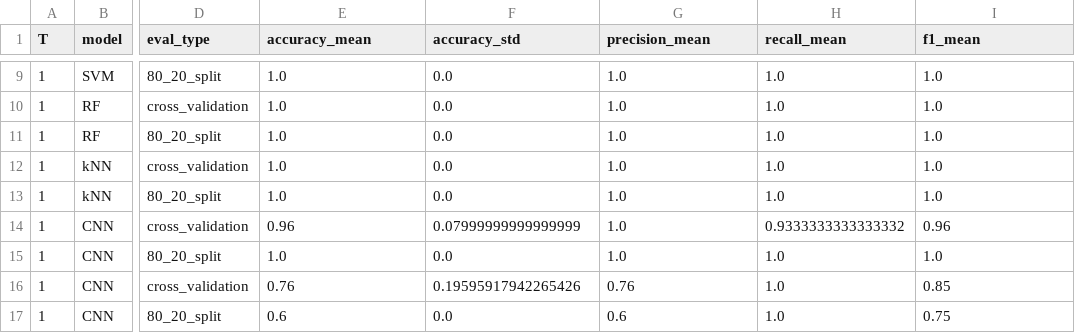
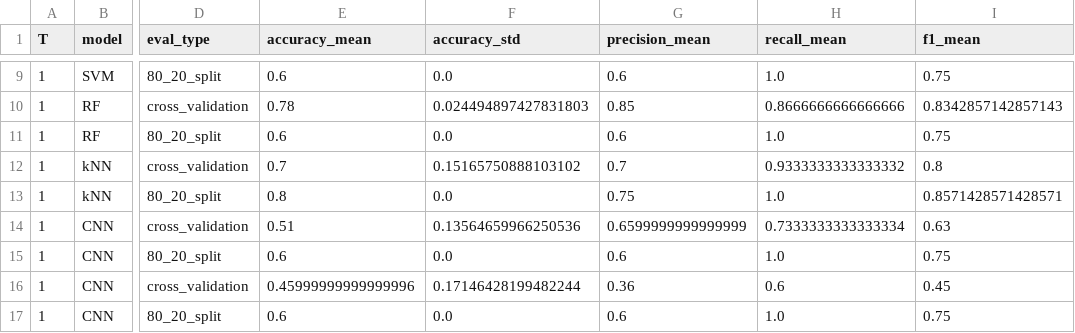
Before and after one commit to Librey/ChirpApp, a CSV file: analysis/model_results.csv, drawn as a sheet; only a part is shown, gaps mark what is left out; the diff covers the shown part only; the diff names each change by its address in the sheet, - before the commit and + after, or states it on an @@ line.

```diff
--- a/analysis/model_results.csv
+++ b/analysis/model_results.csv
-E9 (accuracy_mean): 1.0
+E9 (accuracy_mean): 0.6
-G9 (precision_mean): 1.0
+G9 (precision_mean): 0.6
-I9 (f1_mean): 1.0
+I9 (f1_mean): 0.75
-E10 (accuracy_mean): 1.0
+E10 (accuracy_mean): 0.78
-F10 (accuracy_std): 0.0
+F10 (accuracy_std): 0.024494897427831803
-G10 (precision_mean): 1.0
+G10 (precision_mean): 0.85
-H10 (recall_mean): 1.0
+H10 (recall_mean): 0.8666666666666666
-I10 (f1_mean): 1.0
+I10 (f1_mean): 0.8342857142857143
-E11 (accuracy_mean): 1.0
+E11 (accuracy_mean): 0.6
-G11 (precision_mean): 1.0
+G11 (precision_mean): 0.6
-I11 (f1_mean): 1.0
+I11 (f1_mean): 0.75
-E12 (accuracy_mean): 1.0
+E12 (accuracy_mean): 0.7
-F12 (accuracy_std): 0.0
+F12 (accuracy_std): 0.15165750888103102
-G12 (precision_mean): 1.0
+G12 (precision_mean): 0.7
-H12 (recall_mean): 1.0
+H12 (recall_mean): 0.9333333333333332
-I12 (f1_mean): 1.0
+I12 (f1_mean): 0.8
-E13 (accuracy_mean): 1.0
+E13 (accuracy_mean): 0.8
-G13 (precision_mean): 1.0
+G13 (precision_mean): 0.75
-I13 (f1_mean): 1.0
+I13 (f1_mean): 0.8571428571428571
-E14 (accuracy_mean): 0.96
+E14 (accuracy_mean): 0.51
-F14 (accuracy_std): 0.07999999999999999
+F14 (accuracy_std): 0.13564659966250536
-G14 (precision_mean): 1.0
+G14 (precision_mean): 0.6599999999999999
-H14 (recall_mean): 0.9333333333333332
+H14 (recall_mean): 0.7333333333333334
-I14 (f1_mean): 0.96
+I14 (f1_mean): 0.63
-E15 (accuracy_mean): 1.0
+E15 (accuracy_mean): 0.6
-G15 (precision_mean): 1.0
+G15 (precision_mean): 0.6
-I15 (f1_mean): 1.0
+I15 (f1_mean): 0.75
-E16 (accuracy_mean): 0.76
+E16 (accuracy_mean): 0.45999999999999996
-F16 (accuracy_std): 0.19595917942265426
+F16 (accuracy_std): 0.17146428199482244
-G16 (precision_mean): 0.76
+G16 (precision_mean): 0.36
-H16 (recall_mean): 1.0
+H16 (recall_mean): 0.6
-I16 (f1_mean): 0.85
+I16 (f1_mean): 0.45
```
Also changed, not shown: 155 edited cells elsewhere in this file.
